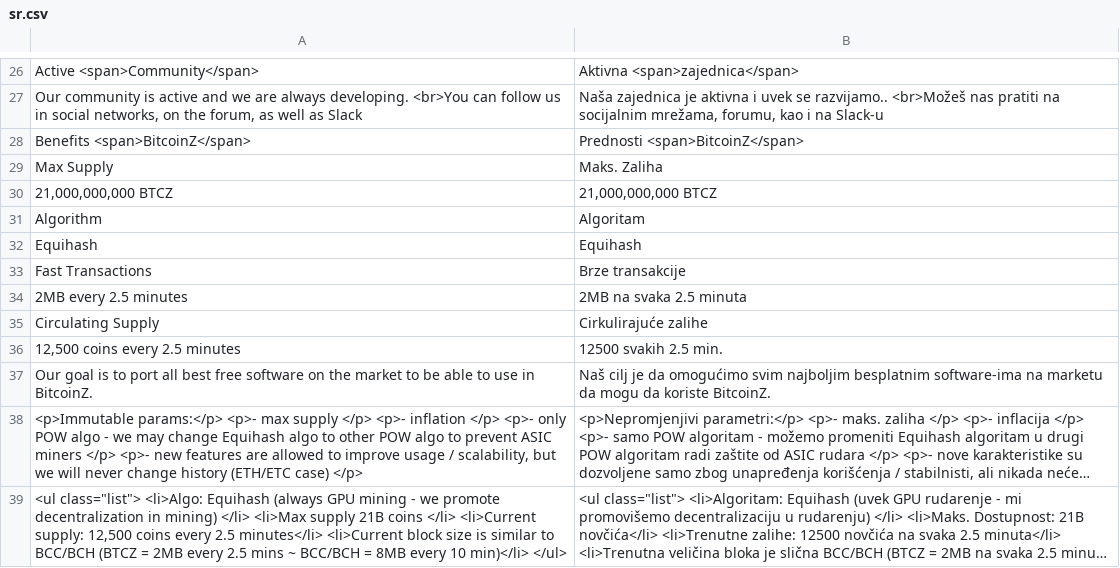
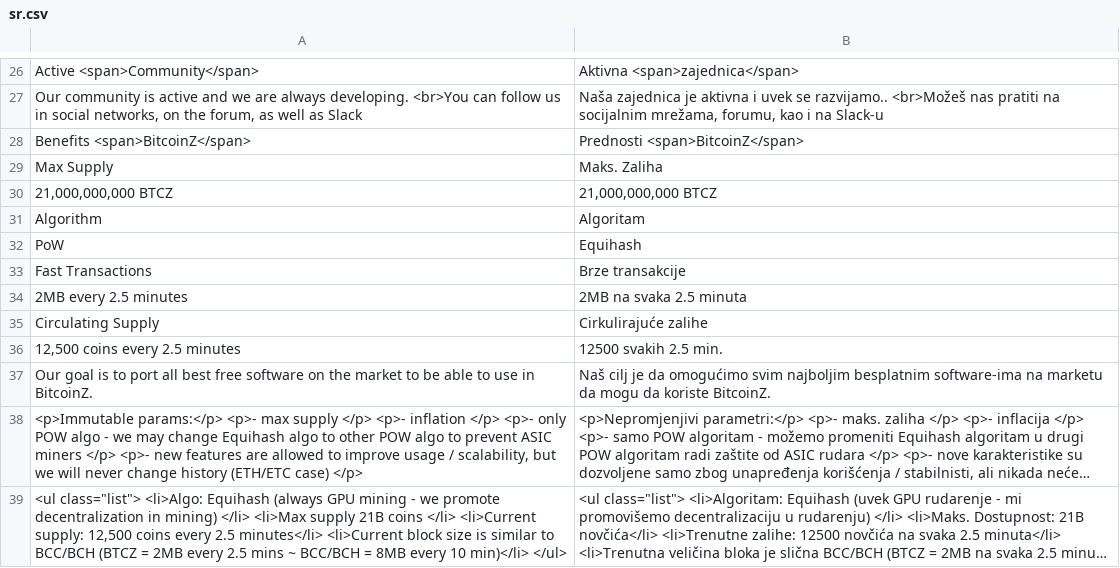
Before and after one commit to bitcoinz-sites/btcz.rocks, a CSV file: translation/languages/sr.csv, drawn as a sheet; only a part is shown, gaps mark what is left out; long unchanged cells end in …; the diff names each change by its address in the sheet, - before the commit and + after, or states it on an @@ line.

Commit message:
remove equihash refs; update to zhash

```diff
--- a/translation/languages/sr.csv
+++ b/translation/languages/sr.csv
-A32: Equihash
+A32: PoW
```
Also changed, not shown: translation/languages/ar.csv, translation/languages/en.csv, 6 other files.
